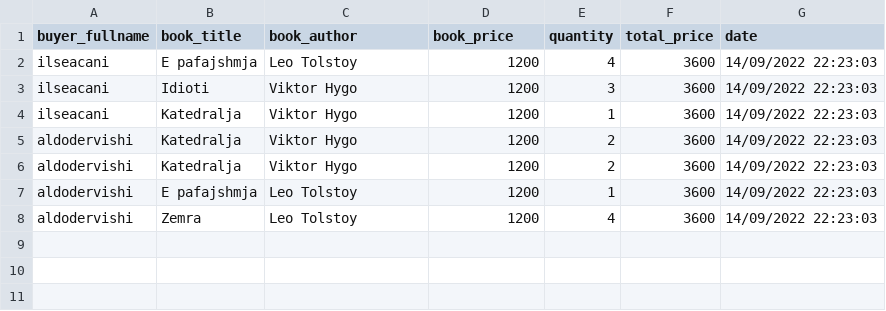
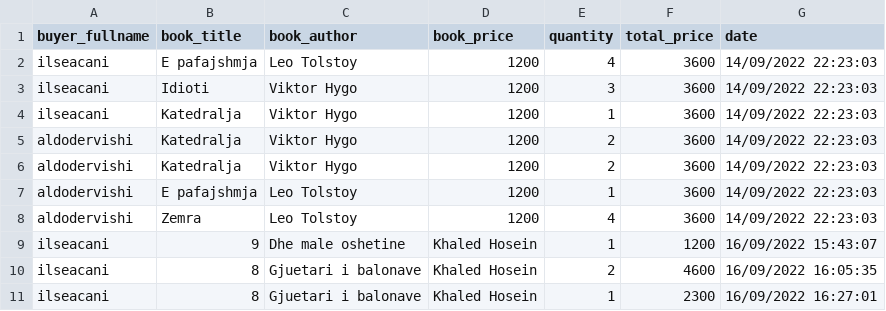
Before and after one commit to alesjac/librarysystem-AlesjaCani, a CSV file: purchase.csv, drawn as a sheet; the diff names each change by its address in the sheet, - before the commit and + after, or states it on an @@ line.

```diff
--- a/purchase.csv
+++ b/purchase.csv
+row 9: ilseacani | 9 | Dhe male oshetine | Khaled Hosein | 1 | 1200 | 16/09/2022 15:43:07
+row 10: ilseacani | 8 | Gjuetari i balonave | Khaled Hosein | 2 | 4600 | 16/09/2022 16:05:35
+row 11: ilseacani | 8 | Gjuetari i balonave | Khaled Hosein | 1 | 2300 | 16/09/2022 16:27:01
```
Also changed, not shown: books.csv, 6 other files.
